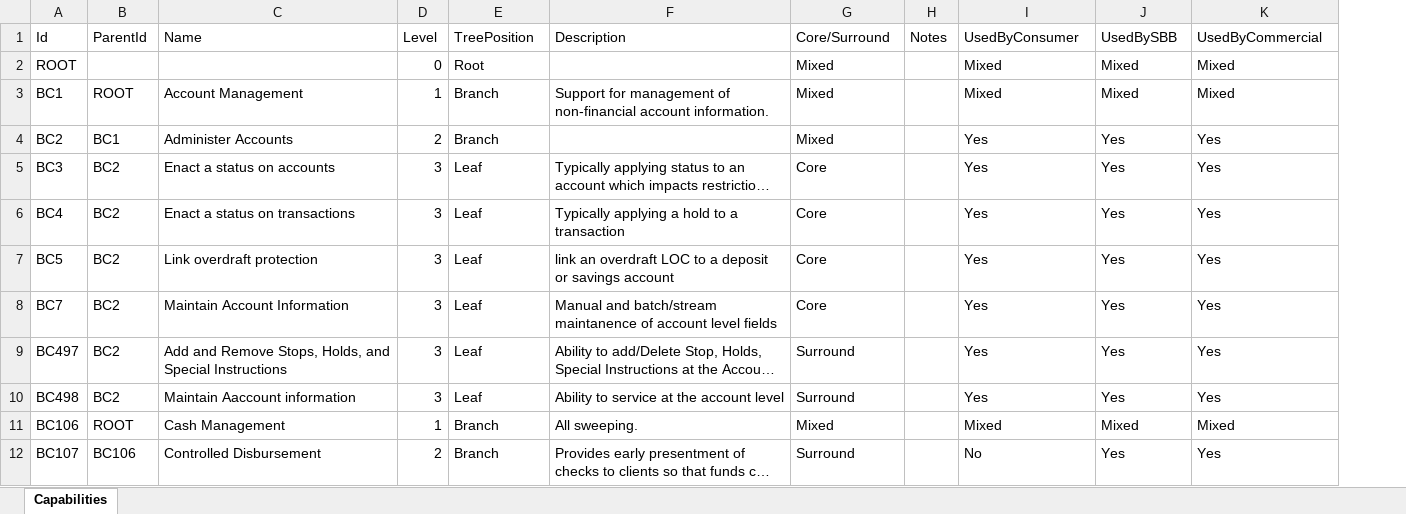
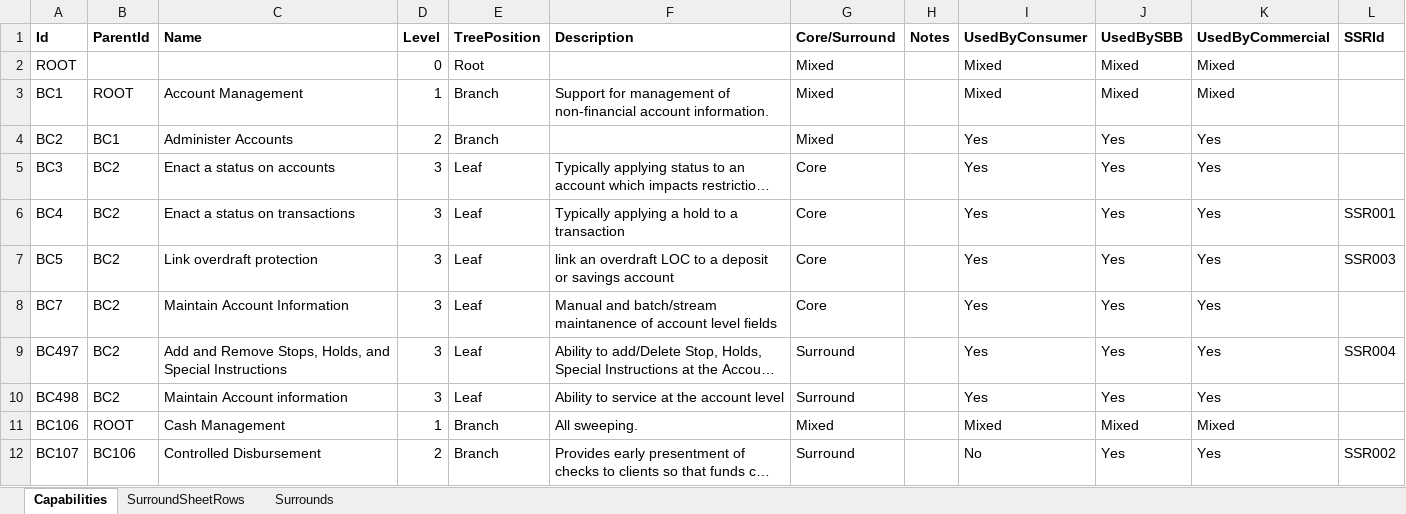
Before and after one commit to mcherm/prog_draw, an Excel workbook: bank_core_surrounds/input/capabilities_db.xlsx, sheet Capabilities, drawn as a sheet; only a part is shown; long unchanged cells end in …; values as stored, in another font and other column widths than the file's, no borders; charts and pictures not drawn; the diff names each change by its address in the sheet, - before the commit and + after, or states it on an @@ line.

```diff
--- a/bank_core_surrounds/input/capabilities_db.xlsx (sheet Capabilities)
+++ b/bank_core_surrounds/input/capabilities_db.xlsx (sheet Capabilities)
+sheet tab: SurroundSheetRows
+sheet tab: Surrounds
+column L (SSRId), rows 6-12: SSR001 | SSR003 |  | SSR004 |  |  | SSR002
-A1:K1 bold: off
+A1:K1 bold: on
-C10 (Name): Maintain Aaccount information
+C10 (Name): Maintain Account information
```
Also changed, not shown: charts or pictures, 1 other file.
